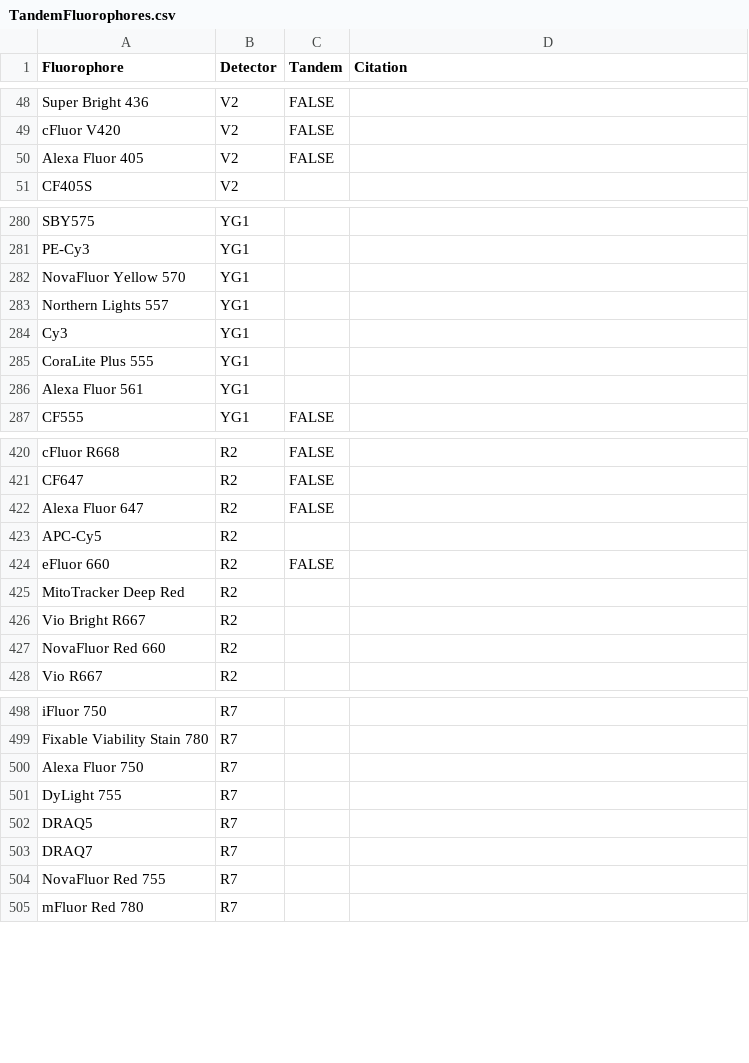
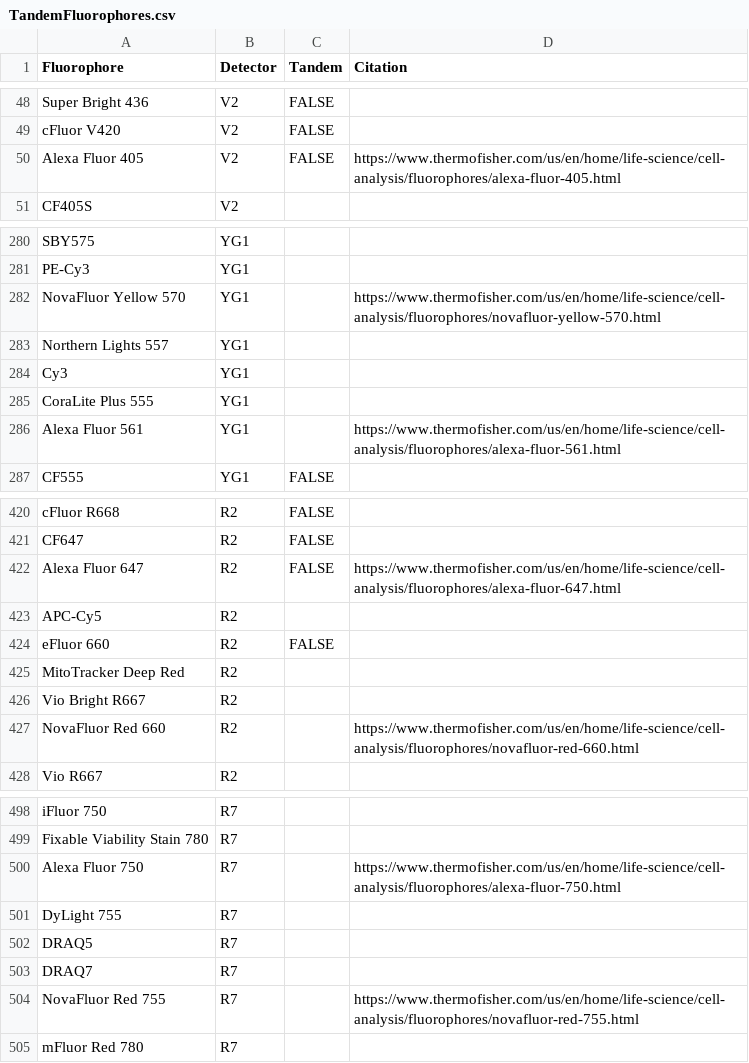
Before and after one commit to StepUpCytometry/TandemFluorophores, a CSV file: docs/data/TandemFluorophores.csv, drawn as a sheet; only a part is shown, gaps mark what is left out; the diff covers the shown part only.

```diff
--- a/docs/data/TandemFluorophores.csv
+++ b/docs/data/TandemFluorophores.csv
@@ -49,3 +49,3 @@ Super Bright 436,V2,FALSE,
 cFluor V420,V2,FALSE,
-Alexa Fluor 405,V2,FALSE,
+Alexa Fluor 405,V2,FALSE,https://www.thermofisher.com/us/en/home/life-science/cell-analysis/fluorophores/alexa-fluor-405.html
 CF405S,V2,,
@@ -281,3 +281,3 @@ SBY575,YG1,,
 PE-Cy3,YG1,,
-NovaFluor Yellow 570,YG1,,
+NovaFluor Yellow 570,YG1,,https://www.thermofisher.com/us/en/home/life-science/cell-analysis/fluorophores/novafluor-yellow-570.html
 Northern Lights 557,YG1,,
@@ -285,3 +285,3 @@ Cy3,YG1,,
 CoraLite Plus 555,YG1,,
-Alexa Fluor 561,YG1,,
+Alexa Fluor 561,YG1,,https://www.thermofisher.com/us/en/home/life-science/cell-analysis/fluorophores/alexa-fluor-561.html
 CF555,YG1,FALSE,
@@ -421,3 +421,3 @@ cFluor R668,R2,FALSE,
 CF647,R2,FALSE,
-Alexa Fluor 647,R2,FALSE,
+Alexa Fluor 647,R2,FALSE,https://www.thermofisher.com/us/en/home/life-science/cell-analysis/fluorophores/alexa-fluor-647.html
 APC-Cy5,R2,,
@@ -426,3 +426,3 @@ MitoTracker Deep Red,R2,,
 Vio Bright R667,R2,,
-NovaFluor Red 660,R2,,
+NovaFluor Red 660,R2,,https://www.thermofisher.com/us/en/home/life-science/cell-analysis/fluorophores/novafluor-red-660.html
 Vio R667,R2,,
@@ -499,3 +499,3 @@ iFluor 750,R7,,
 Fixable Viability Stain 780,R7,,
-Alexa Fluor 750,R7,,
+Alexa Fluor 750,R7,,https://www.thermofisher.com/us/en/home/life-science/cell-analysis/fluorophores/alexa-fluor-750.html
 DyLight 755,R7,,
@@ -503,3 +503,3 @@ DRAQ5,R7,,
 DRAQ7,R7,,
-NovaFluor Red 755,R7,,
+NovaFluor Red 755,R7,,https://www.thermofisher.com/us/en/home/life-science/cell-analysis/fluorophores/novafluor-red-755.html
 mFluor Red 780,R7,,
```
Also changed, not shown: 46 edited cells elsewhere in this file, data/TandemFluorophores.csv, 15 other files.
